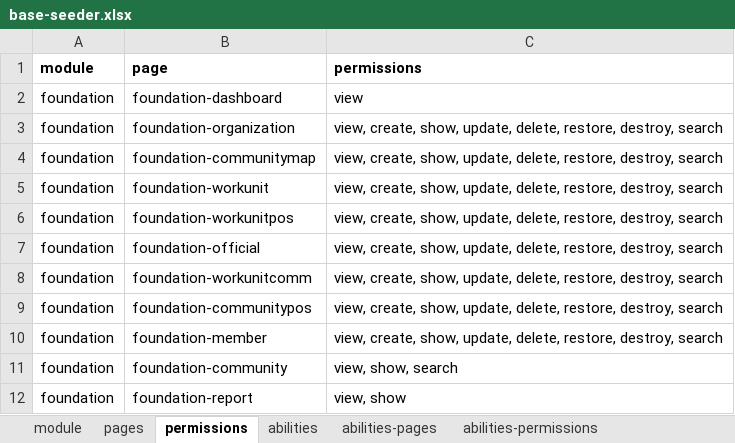
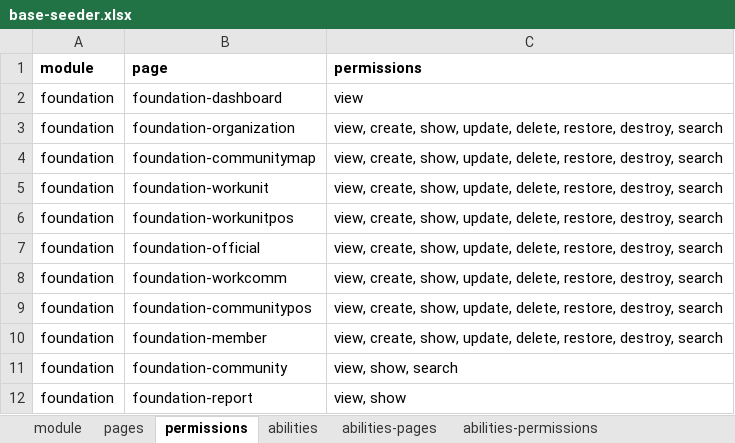
Before and after one commit to siruhay/mod-foundation, an Excel workbook: database/masters/base-seeder.xlsx, sheet permissions, drawn as a sheet; values as stored, in another font and other column widths than the file's, no borders; the diff names each change by its address in the sheet, - before the commit and + after, or states it on an @@ line.

```diff
--- a/database/masters/base-seeder.xlsx (sheet permissions)
+++ b/database/masters/base-seeder.xlsx (sheet permissions)
-B8 (page): foundation-workunitcomm
+B8 (page): foundation-workcomm
```
Also changed, not shown: sheet pages, sheet abilities-pages, sheet abilities-permissions, 7 other files.
